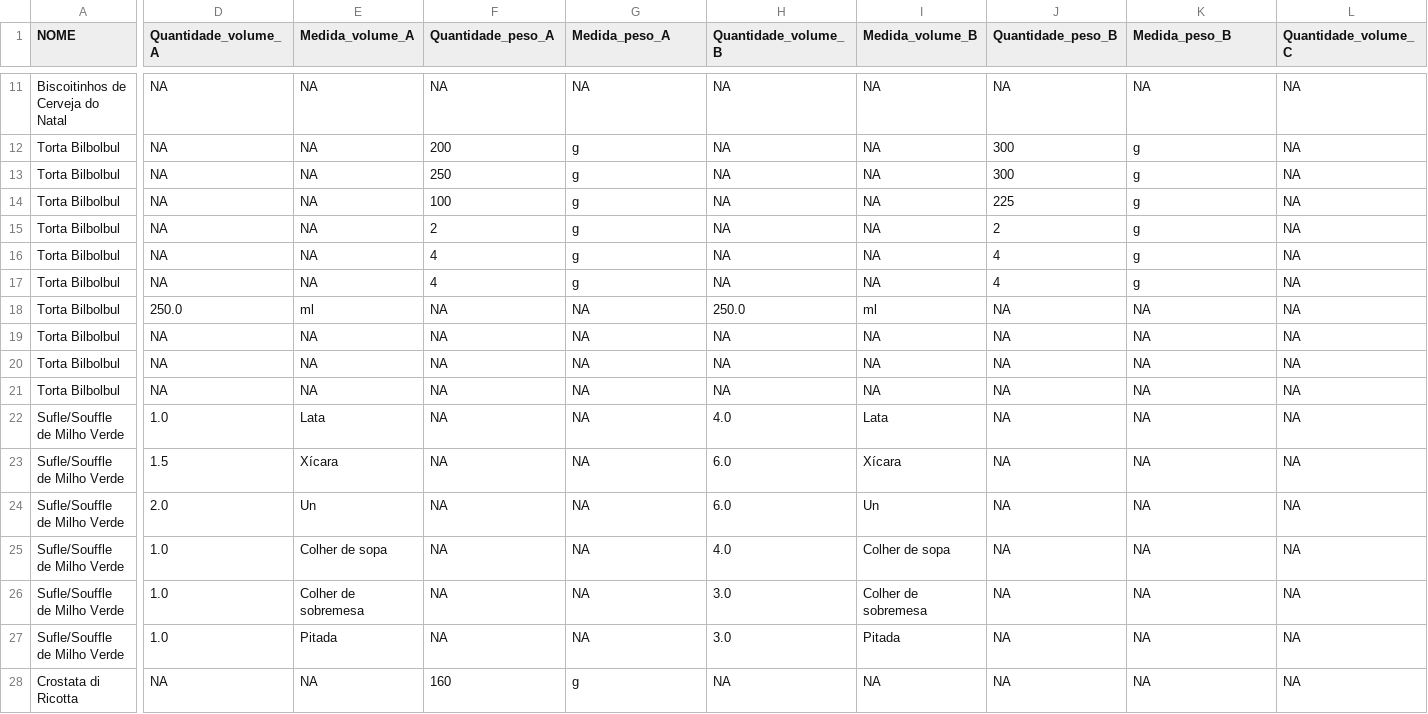
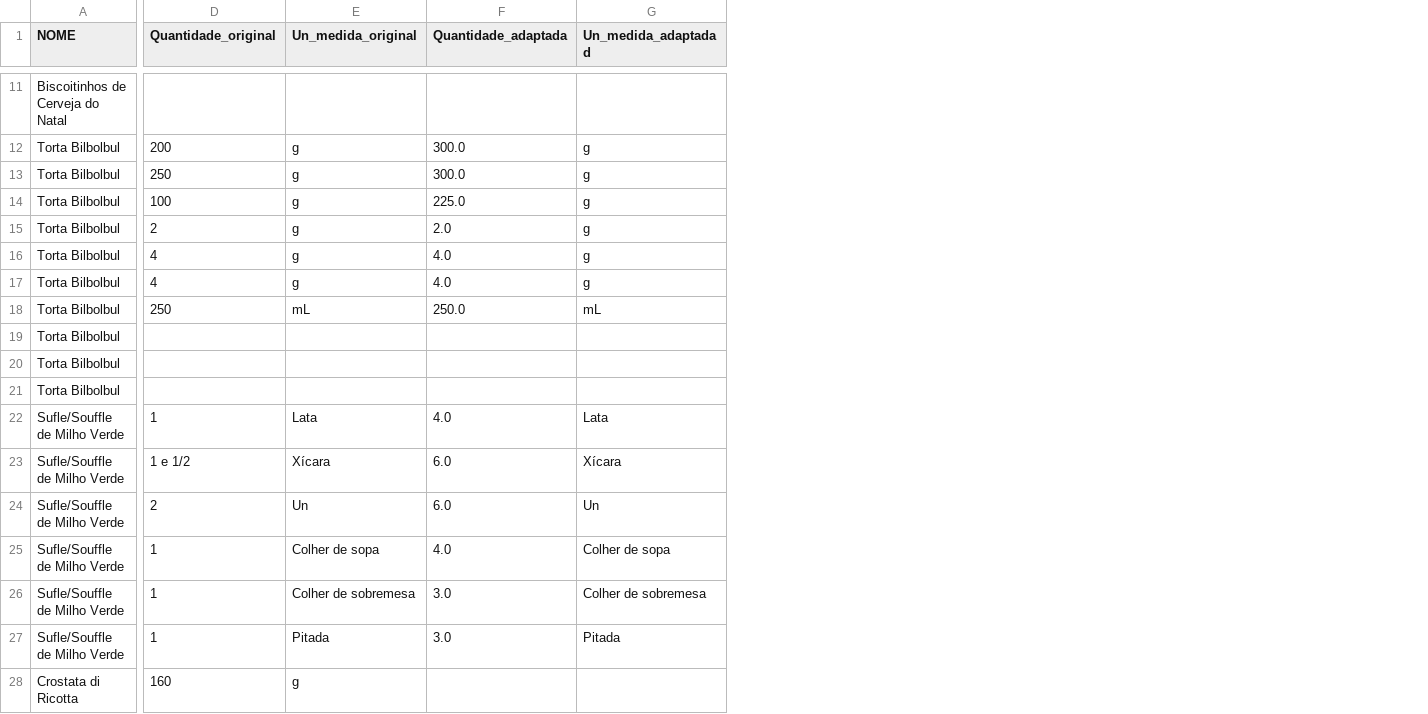
Before and after one commit to familia-mortara/receitas_mortara, a CSV file: dados/tabela_02.csv, drawn as a sheet; only a part is shown, gaps mark what is left out; removed rows and columns are numbered as before the commit, all else as after; the diff covers the shown part only; the diff names each change by its address in the sheet, - before the commit and + after, or states it on an @@ line.

```diff
--- a/dados/tabela_02.csv
+++ b/dados/tabela_02.csv
-column D (Quantidade_volume_A), rows 11-28: NA | NA | NA | NA | NA | NA | NA | 250.0 | NA | NA | NA | 1.0 | 1.5 | 2.0 | 1.0 | 1.0 | 1.0 | NA
-column E (Medida_volume_A), rows 11-28: NA | NA | NA | NA | NA | NA | NA | ml | NA | NA | NA | Lata | Xícara | Un | Colher de sopa | Colher de sobremesa | Pitada | NA
-column I (Medida_volume_B), rows 11-28: NA | NA | NA | NA | NA | NA | NA | ml | NA | NA | NA | Lata | Xícara | Un | Colher de sopa | Colher de sobremesa | Pitada | NA
-column J (Quantidade_peso_B), rows 11-28: NA | 300 | 300 | 225 | 2 | 4 | 4 | NA | NA | NA | NA | NA | NA | NA | NA | NA | NA | NA
-column L (Quantidade_volume_C), rows 11-28: all NA
-D1: Quantidade_peso_A
+D1: Quantidade_original
-E1: Medida_peso_A
+E1: Un_medida_original
-F1: Quantidade_volume_B
+F1: Quantidade_adaptada
-G1: Medida_peso_B
+G1: Un_medida_adaptadad
-D11 (Quantidade_original): NA
+D11 (Quantidade_original): (empty)
-E11 (Un_medida_original): NA
+E11 (Un_medida_original): (empty)
-F11 (Quantidade_adaptada): NA
+F11 (Quantidade_adaptada): (empty)
-G11 (Un_medida_adaptadad): NA
+G11 (Un_medida_adaptadad): (empty)
-F12:F13 (Quantidade_adaptada): NA
+F12:F13 (Quantidade_adaptada): 300.0
-F14 (Quantidade_adaptada): NA
+F14 (Quantidade_adaptada): 225.0
-F15 (Quantidade_adaptada): NA
+F15 (Quantidade_adaptada): 2.0
-F16:F17 (Quantidade_adaptada): NA
+F16:F17 (Quantidade_adaptada): 4.0
-D18 (Quantidade_original): NA
+D18 (Quantidade_original): 250
-E18 (Un_medida_original): NA
+E18 (Un_medida_original): mL
-G18 (Un_medida_adaptadad): NA
+G18 (Un_medida_adaptadad): mL
-D19:D21 (Quantidade_original): NA
+D19:D21 (Quantidade_original): (empty)
-E19:E21 (Un_medida_original): NA
+E19:E21 (Un_medida_original): (empty)
-F19:F21 (Quantidade_adaptada): NA
+F19:F21 (Quantidade_adaptada): (empty)
-G19:G21 (Un_medida_adaptadad): NA
+G19:G21 (Un_medida_adaptadad): (empty)
-D22 (Quantidade_original): NA
+D22 (Quantidade_original): 1
-E22 (Un_medida_original): NA
+E22 (Un_medida_original): Lata
-G22 (Un_medida_adaptadad): NA
+G22 (Un_medida_adaptadad): Lata
-D23 (Quantidade_original): NA
+D23 (Quantidade_original): 1 e 1/2
-E23 (Un_medida_original): NA
+E23 (Un_medida_original): Xícara
-G23 (Un_medida_adaptadad): NA
+G23 (Un_medida_adaptadad): Xícara
-D24 (Quantidade_original): NA
+D24 (Quantidade_original): 2
-E24 (Un_medida_original): NA
+E24 (Un_medida_original): Un
-G24 (Un_medida_adaptadad): NA
+G24 (Un_medida_adaptadad): Un
-D25:D27 (Quantidade_original): NA
+D25:D27 (Quantidade_original): 1
-E25 (Un_medida_original): NA
+E25 (Un_medida_original): Colher de sopa
-G25 (Un_medida_adaptadad): NA
+G25 (Un_medida_adaptadad): Colher de sopa
-E26 (Un_medida_original): NA
+E26 (Un_medida_original): Colher de sobremesa
-G26 (Un_medida_adaptadad): NA
+G26 (Un_medida_adaptadad): Colher de sobremesa
-E27 (Un_medida_original): NA
+E27 (Un_medida_original): Pitada
-G27 (Un_medida_adaptadad): NA
+G27 (Un_medida_adaptadad): Pitada
-F28 (Quantidade_adaptada): NA
+F28 (Quantidade_adaptada): (empty)
-G28 (Un_medida_adaptadad): NA
+G28 (Un_medida_adaptadad): (empty)
```
Also changed, not shown: 4 added columns, 3 removed columns and 55 edited cells elsewhere in this file, dados/metadados.csv, dados/tabela_01.csv, 6 other files.
